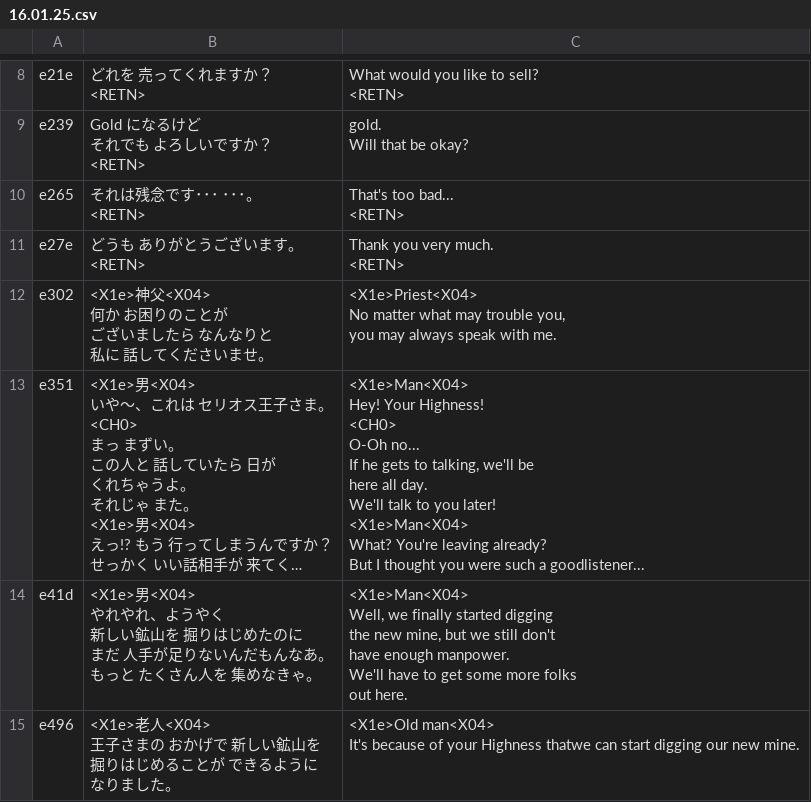
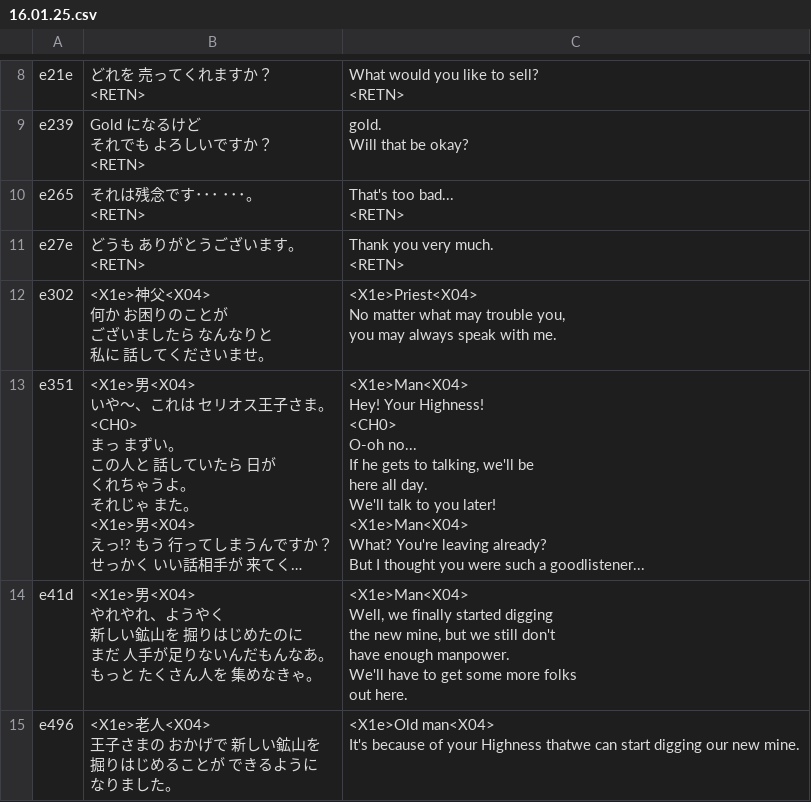
Before and after one commit to nleseul/ds6_pc98_trans, a CSV file: csv/Scenarios/16.01.25.csv, drawn as a sheet; only a part is shown, gaps mark what is left out; long unchanged cells end in …; ↵ is a line break in a cell; the diff names each change by its address in the sheet, - before the commit and + after, or states it on an @@ line.

```diff
--- a/csv/Scenarios/16.01.25.csv
+++ b/csv/Scenarios/16.01.25.csv
-C13: …Highness! ↵ <CH0> ↵ O-Oh no... ↵ If…
+C13: …Highness! ↵ <CH0> ↵ O-oh no... ↵ If…
```
Also changed, not shown: csv/Combats/3a.01.22.csv, csv/Combats/3d.00.23.csv, 38 other files.
